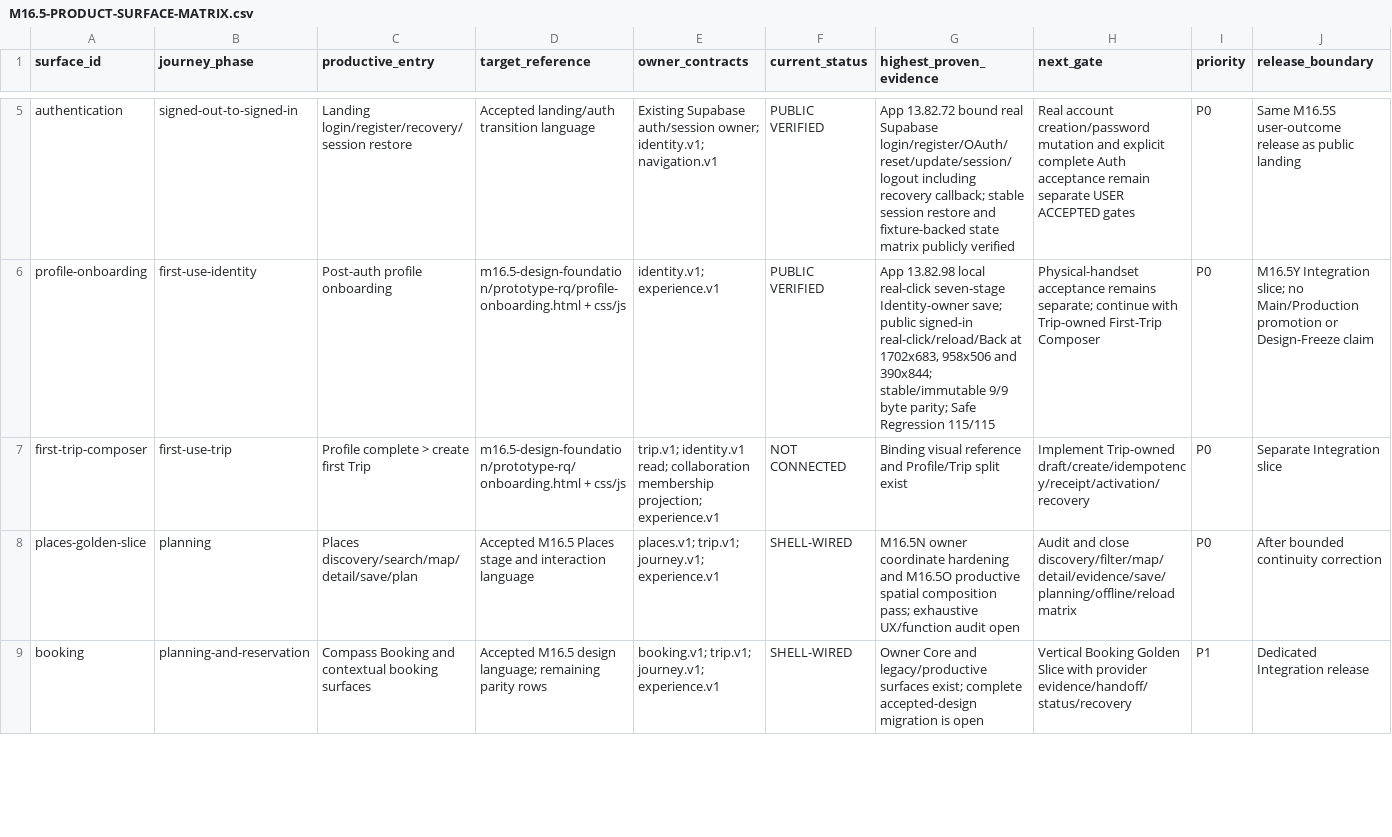
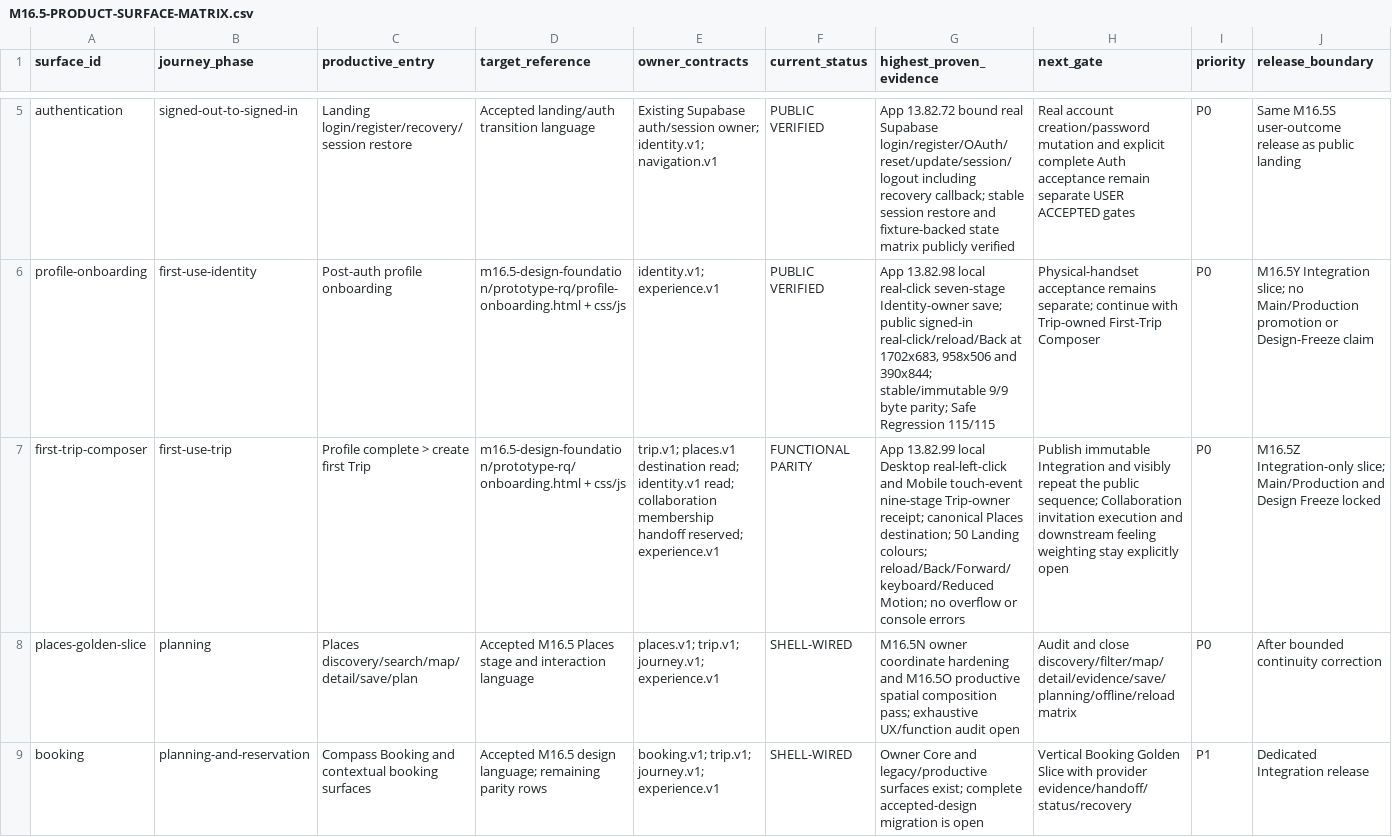
Before and after one commit to fklaas/luvia, a CSV file: docs/modularization/M16.5-PRODUCT-SURFACE-MATRIX.csv, drawn as a sheet; only a part is shown, gaps mark what is left out; the diff names each change by its address in the sheet, - before the commit and + after, or states it on an @@ line.

```diff
--- a/docs/modularization/M16.5-PRODUCT-SURFACE-MATRIX.csv
+++ b/docs/modularization/M16.5-PRODUCT-SURFACE-MATRIX.csv
-E7 (owner_contracts): trip.v1; identity.v1 read; collaboration membership projection; experience.v1
+E7 (owner_contracts): trip.v1; places.v1 destination read; identity.v1 read; collaboration membership handoff reserved; experience.v1
-F7 (current_status): NOT CONNECTED
+F7 (current_status): FUNCTIONAL PARITY
-G7 (highest_proven_evidence): Binding visual reference and Profile/Trip split exist
+G7 (highest_proven_evidence): App 13.82.99 local Desktop real-left-click and Mobile touch-event nine-stage Trip-owner receipt; canonical Places destination; 50 Landing colours; reload/Back/Forward/keyboard/Reduced Motion; no overflow or console errors
-H7 (next_gate): Implement Trip-owned draft/create/idempotency/receipt/activation/recovery
+H7 (next_gate): Publish immutable Integration and visibly repeat the public sequence; Collaboration invitation execution and downstream feeling weighting stay explicitly open
-J7 (release_boundary): Separate Integration slice
+J7 (release_boundary): M16.5Z Integration-only slice; Main/Production and Design Freeze locked
```
Also changed, not shown: docs/modularization/FILE-OWNERSHIP.csv, 54 other files.
